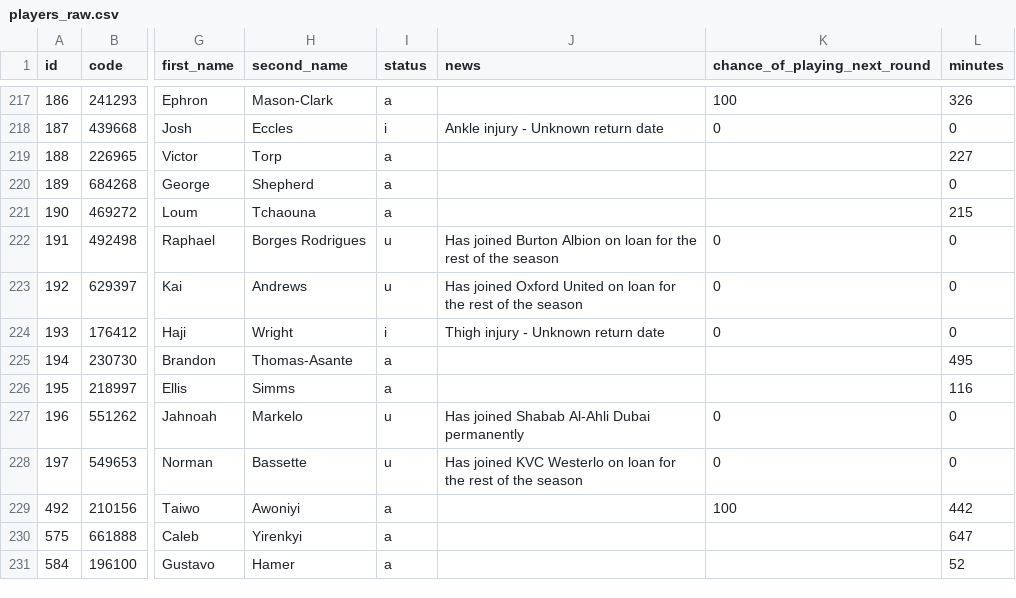
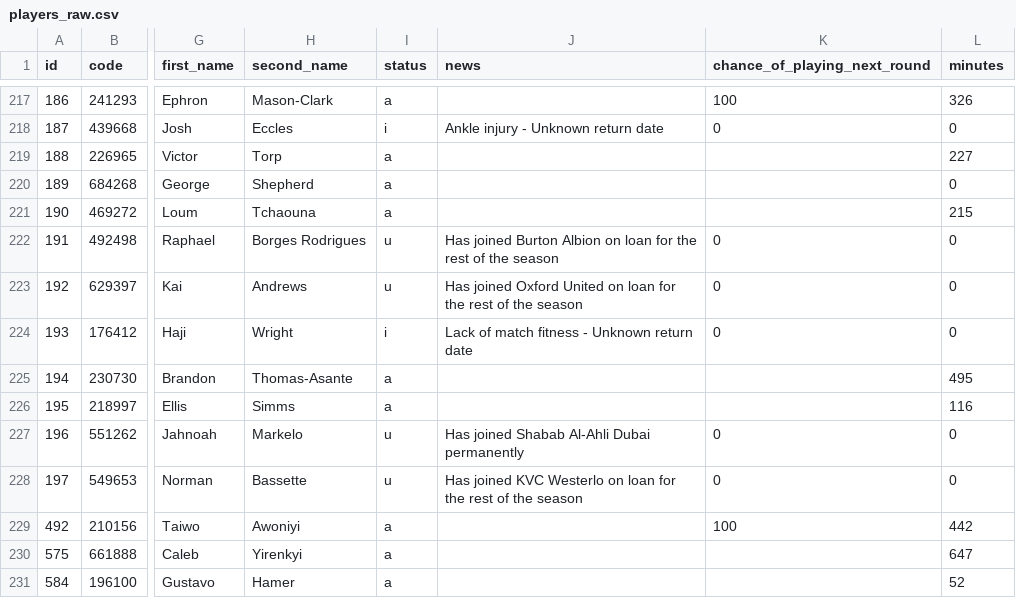
Before and after one commit to jpmaughan94/pl-elo, a CSV file: data/fpl/2026-27/players_raw.csv, drawn as a sheet; only a part is shown, gaps mark what is left out; the diff covers the shown part only; the diff names each change by its address in the sheet, - before the commit and + after, or states it on an @@ line.

```diff
--- a/data/fpl/2026-27/players_raw.csv
+++ b/data/fpl/2026-27/players_raw.csv
-J224 (news): Thigh injury - Unknown return date
+J224 (news): Lack of match fitness - Unknown return date
```
Also changed, not shown: 19 edited cells elsewhere in this file, 4 other files.
